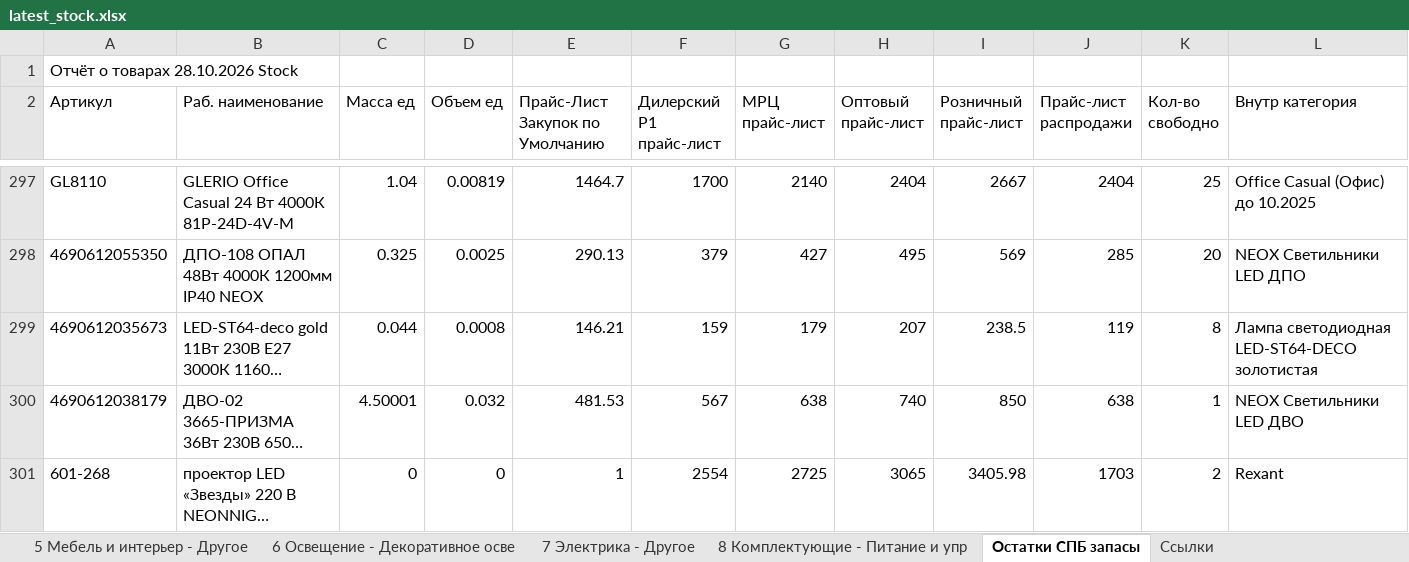
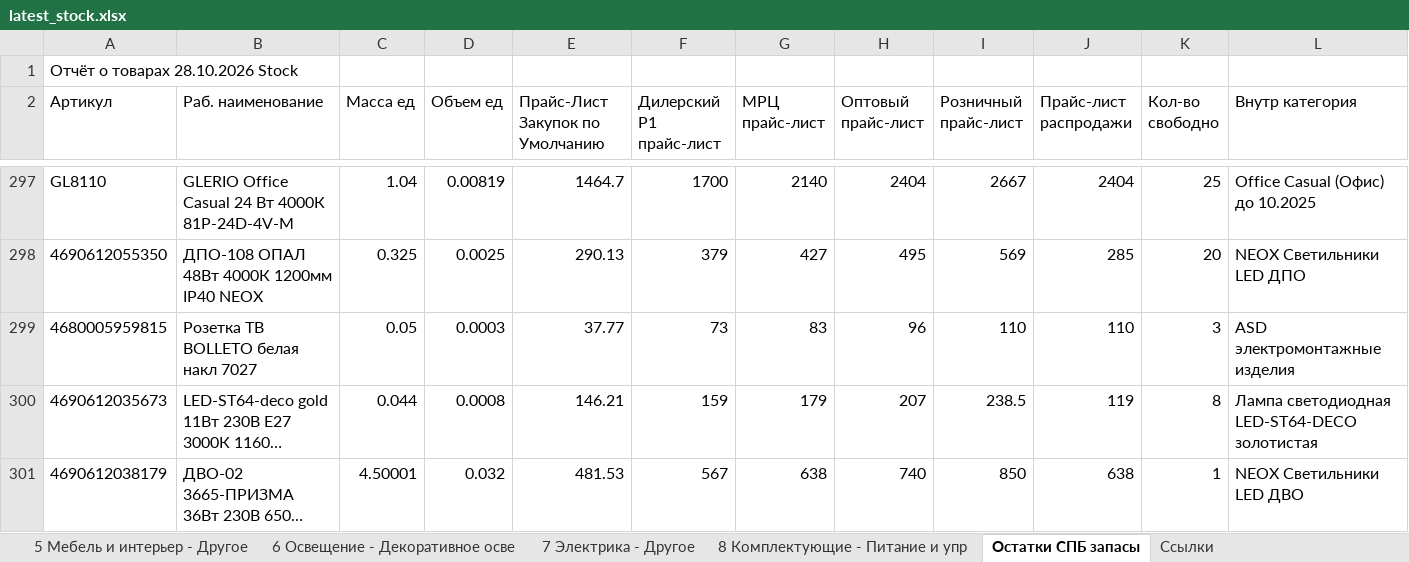
Before and after one commit to shortsfvps/darion-avito-feeds, an Excel workbook: data/latest_stock.xlsx, sheet Остатки СПБ запасы, drawn as a sheet; only a part is shown, gaps mark what is left out; the shorter side is filled out with more unchanged rows; long unchanged cells end in …; values as stored, in another font and other column widths than the file's, no borders; charts and pictures not drawn; rows hold the shown columns only; the diff covers the shown part only; the diff names each change by its address in the sheet, - before the commit and + after, or states it on an @@ line.

```diff
--- a/data/latest_stock.xlsx (sheet Остатки СПБ запасы)
+++ b/data/latest_stock.xlsx (sheet Остатки СПБ запасы)
+row 299: 4680005959815 | Розетка ТВ BOLLETO белая накл 7027 | 0.05 | 0.0003 | 37.77 | 73 | 83 | 96 | 110 | 110 | 3 | ASD электромонтажные изделия
```
Also changed, not shown: 3 removed rows and 20 edited cells elsewhere in this sheet, sheet 1 Потолочное и настенное.
